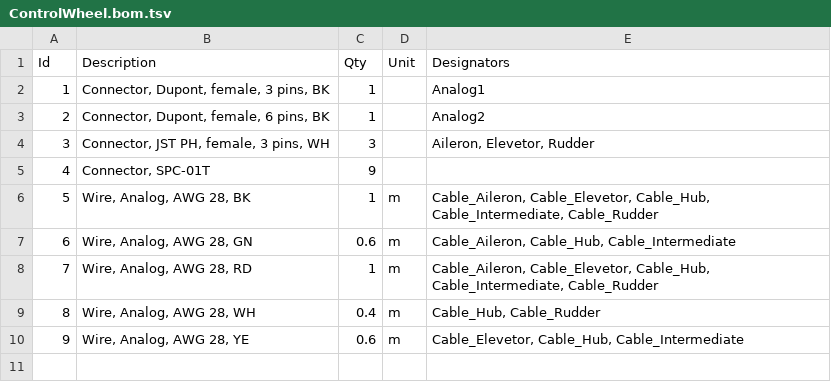
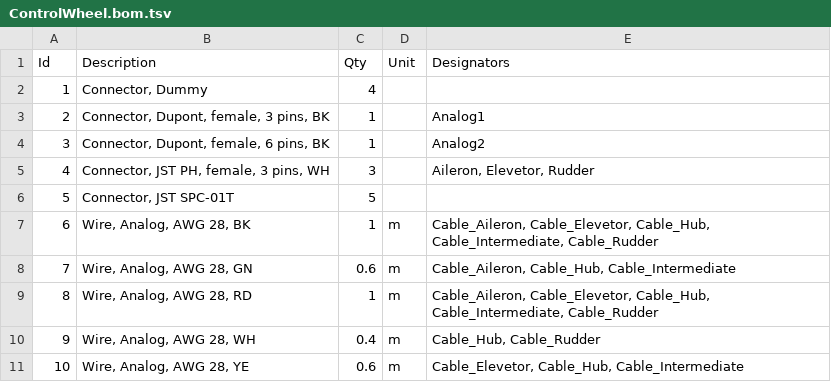
Before and after one commit to HirakuTOIDA/F-03T_Wiring, a TSV file: ControlWheel.bom.tsv, drawn as a sheet; removed rows and columns are numbered as before the commit, all else as after; the diff names each change by its address in the sheet, - before the commit and + after, or states it on an @@ line.

```diff
--- a/ControlWheel.bom.tsv
+++ b/ControlWheel.bom.tsv
+row 2: 1 | Connector, Dummy | 4
@@ column A (Id) renumbered from row 3 down @@
-row 5: 4 | Connector, SPC-01T | 9
+row 6: 5 | Connector, JST SPC-01T | 5
```
Also changed, not shown: CAN_Bottom.bom.tsv, 16 other files.
